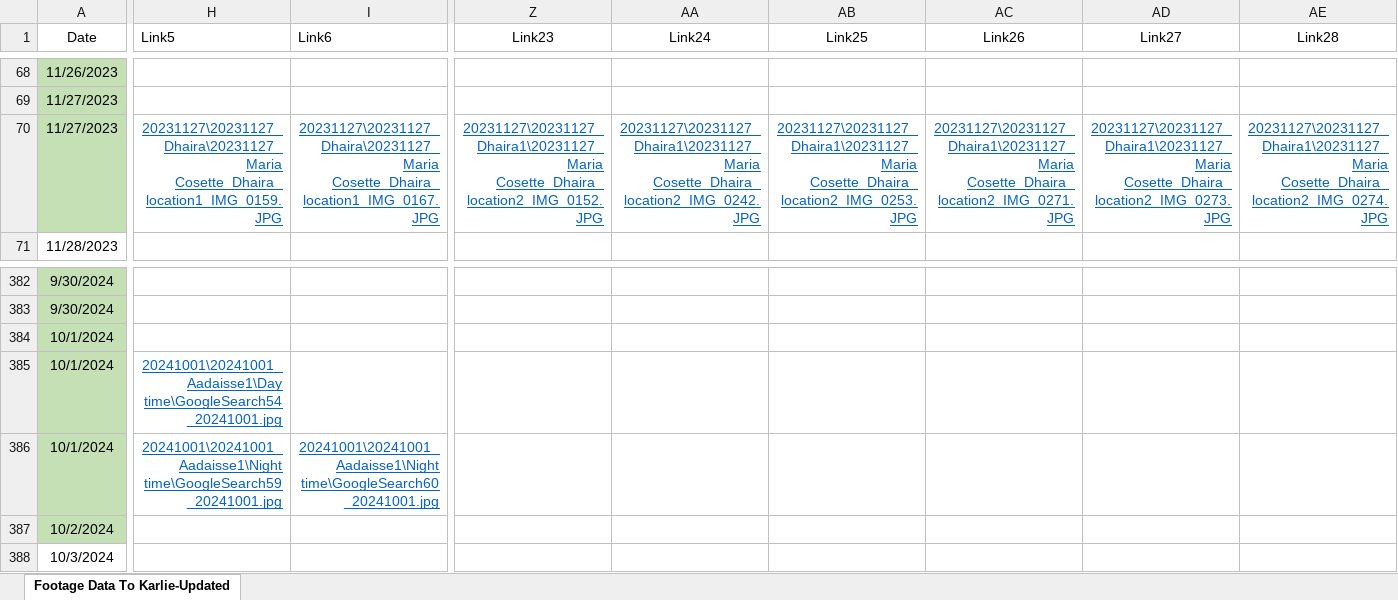
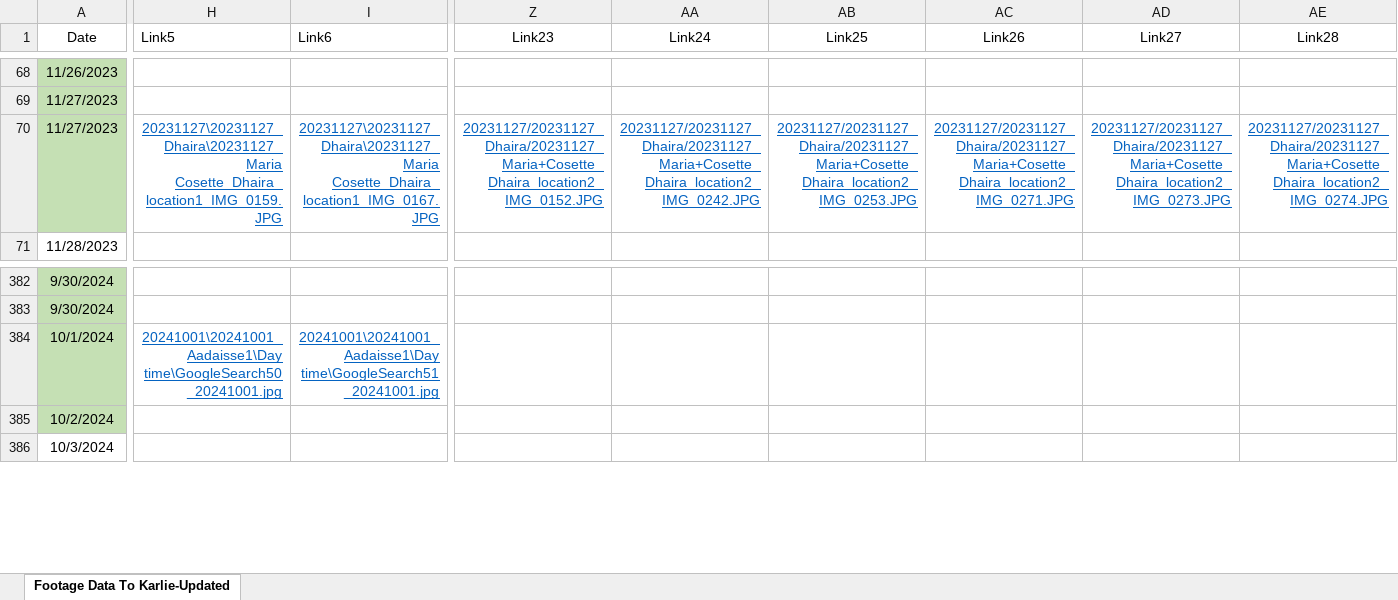
Before and after one commit to KarlieZhao/whitephosphorus, an Excel workbook: public/data/incidents.xlsx, sheet Footage Data To Karlie-Updated, drawn as a sheet; only a part is shown, gaps mark what is left out; values as stored, in another font and other column widths than the file's, no borders; rows hold the shown columns only; the diff covers the shown part only; the diff names each change by its address in the sheet, - before the commit and + after, or states it on an @@ line.

Commit message:
Update incidents.xlsx

```diff
--- a/public/data/incidents.xlsx (sheet Footage Data To Karlie-Updated)
+++ b/public/data/incidents.xlsx (sheet Footage Data To Karlie-Updated)
-Z70 (Link23): 20231127\20231127_Dhaira1\20231127_Maria Cosette_Dhaira_location2_IMG_0152.JPG
+Z70 (Link23): 20231127/20231127_Dhaira/20231127_Maria+Cosette_Dhaira_location2_IMG_0152.JPG
-AA70 (Link24): 20231127\20231127_Dhaira1\20231127_Maria Cosette_Dhaira_location2_IMG_0242.JPG
+AA70 (Link24): 20231127/20231127_Dhaira/20231127_Maria+Cosette_Dhaira_location2_IMG_0242.JPG
-AB70 (Link25): 20231127\20231127_Dhaira1\20231127_Maria Cosette_Dhaira_location2_IMG_0253.JPG
+AB70 (Link25): 20231127/20231127_Dhaira/20231127_Maria+Cosette_Dhaira_location2_IMG_0253.JPG
-AC70 (Link26): 20231127\20231127_Dhaira1\20231127_Maria Cosette_Dhaira_location2_IMG_0271.JPG
+AC70 (Link26): 20231127/20231127_Dhaira/20231127_Maria+Cosette_Dhaira_location2_IMG_0271.JPG
-AD70 (Link27): 20231127\20231127_Dhaira1\20231127_Maria Cosette_Dhaira_location2_IMG_0273.JPG
+AD70 (Link27): 20231127/20231127_Dhaira/20231127_Maria+Cosette_Dhaira_location2_IMG_0273.JPG
-AE70 (Link28): 20231127\20231127_Dhaira1\20231127_Maria Cosette_Dhaira_location2_IMG_0274.JPG
+AE70 (Link28): 20231127/20231127_Dhaira/20231127_Maria+Cosette_Dhaira_location2_IMG_0274.JPG
-H384 (Link5): (empty)
+H384 (Link5): 20241001\20241001_Aadaisse1\Day time\GoogleSearch50_20241001.jpg
-I384 (Link6): (empty)
+I384 (Link6): 20241001\20241001_Aadaisse1\Day time\GoogleSearch51_20241001.jpg
-row 385: 10/1/2024 | 20241001\20241001_Aadaisse1\Day time\GoogleSearch54_20241001.jpg
-row 386: 10/1/2024 | 20241001\20241001_Aadaisse1\Night time\GoogleSearch59_20241001.jpg | 20241001\20241001_Aadaisse1\Night time\GoogleSearch60_20241001.jpg
```
Also changed, not shown: 10 edited cells elsewhere in this sheet.
